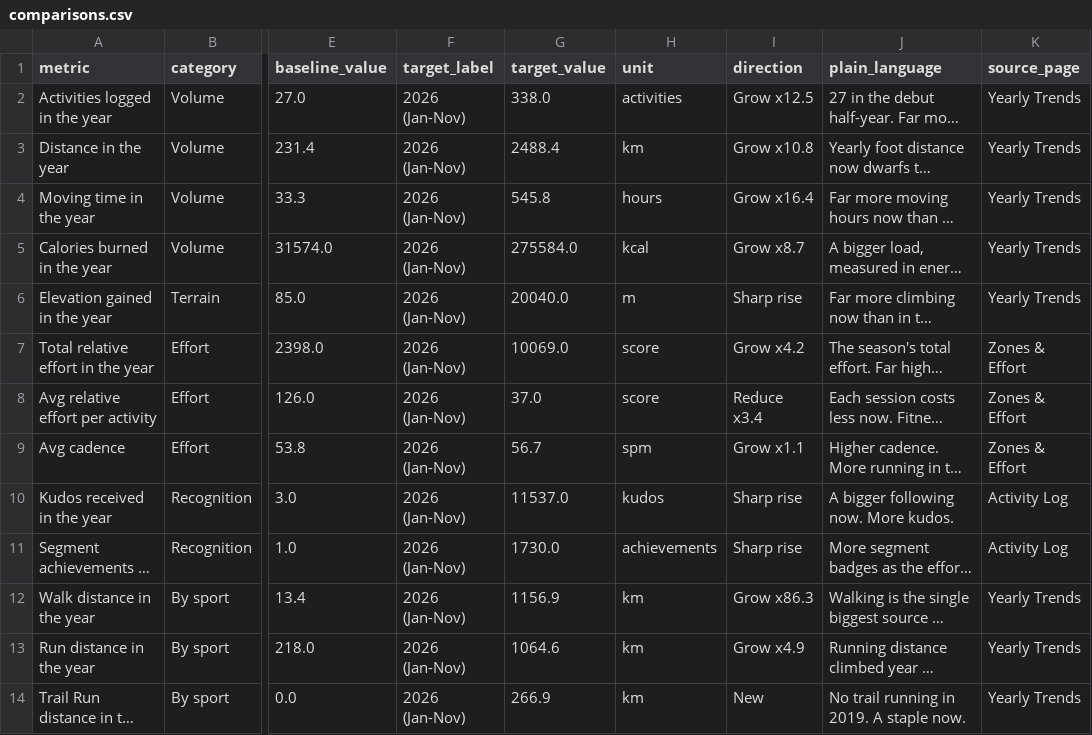
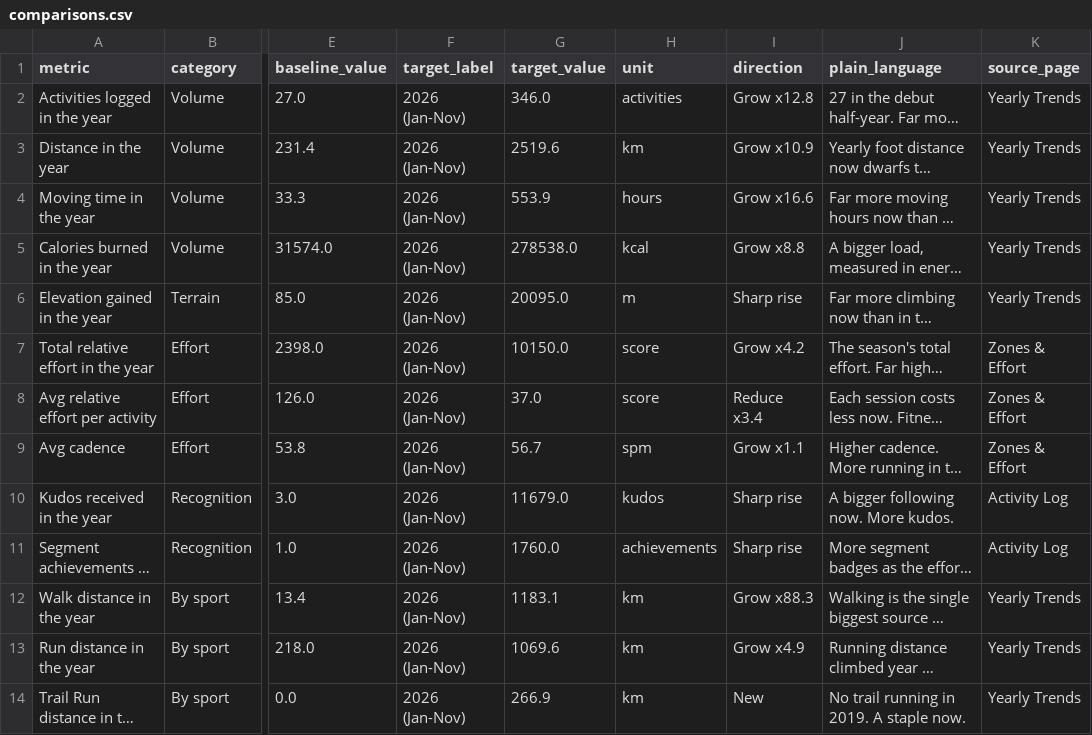
Before and after one commit to hpgerald/my-strava-journey, a CSV file: public/data/comparisons.csv, drawn as a sheet; only a part is shown, gaps mark what is left out; long unchanged cells end in …; the diff names each change by its address in the sheet, - before the commit and + after, or states it on an @@ line.

```diff
--- a/public/data/comparisons.csv
+++ b/public/data/comparisons.csv
-G2 (target_value): 338.0
+G2 (target_value): 346.0
-I2 (direction): Grow x12.5
+I2 (direction): Grow x12.8
-G3 (target_value): 2488.4
+G3 (target_value): 2519.6
-I3 (direction): Grow x10.8
+I3 (direction): Grow x10.9
-G4 (target_value): 545.8
+G4 (target_value): 553.9
-I4 (direction): Grow x16.4
+I4 (direction): Grow x16.6
-G5 (target_value): 275584.0
+G5 (target_value): 278538.0
-I5 (direction): Grow x8.7
+I5 (direction): Grow x8.8
-G6 (target_value): 20040.0
+G6 (target_value): 20095.0
-G7 (target_value): 10069.0
+G7 (target_value): 10150.0
-G10 (target_value): 11537.0
+G10 (target_value): 11679.0
-G11 (target_value): 1730.0
+G11 (target_value): 1760.0
-G12 (target_value): 1156.9
+G12 (target_value): 1183.1
-I12 (direction): Grow x86.3
+I12 (direction): Grow x88.3
-G13 (target_value): 1064.6
+G13 (target_value): 1069.6
```
Also changed, not shown: public/data/activities.csv, public/data/activity_geo.csv, 34 other files.
